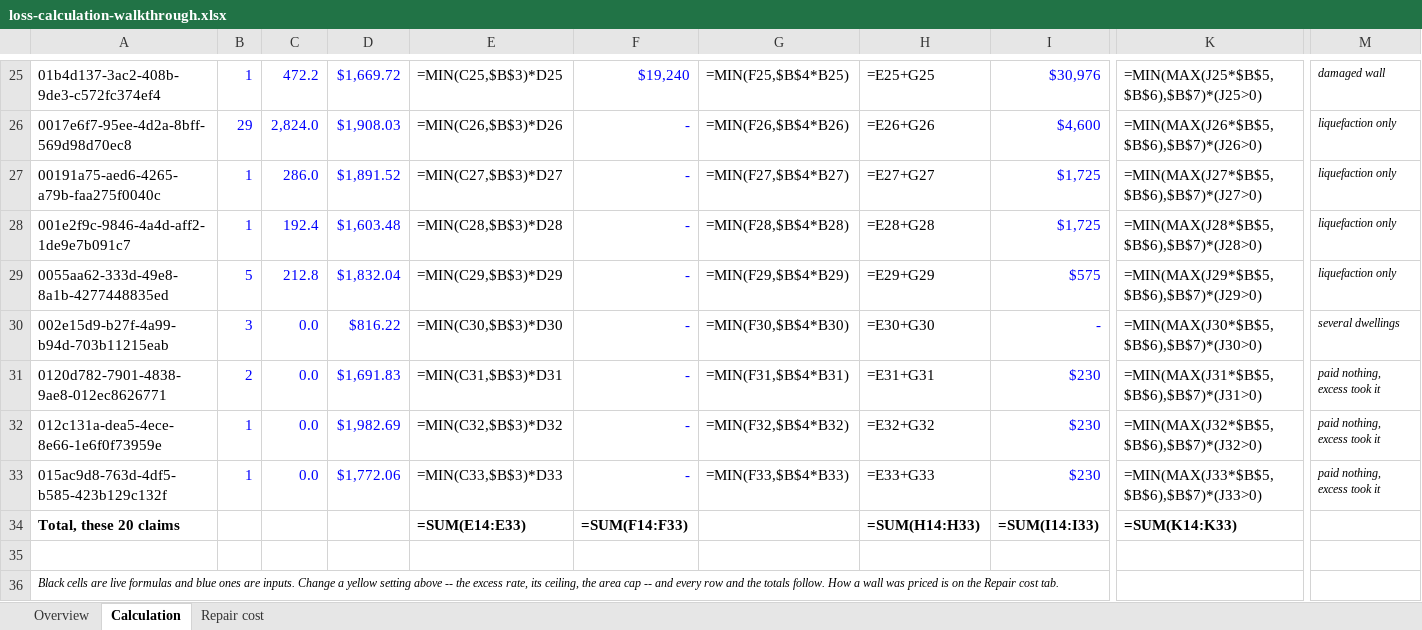
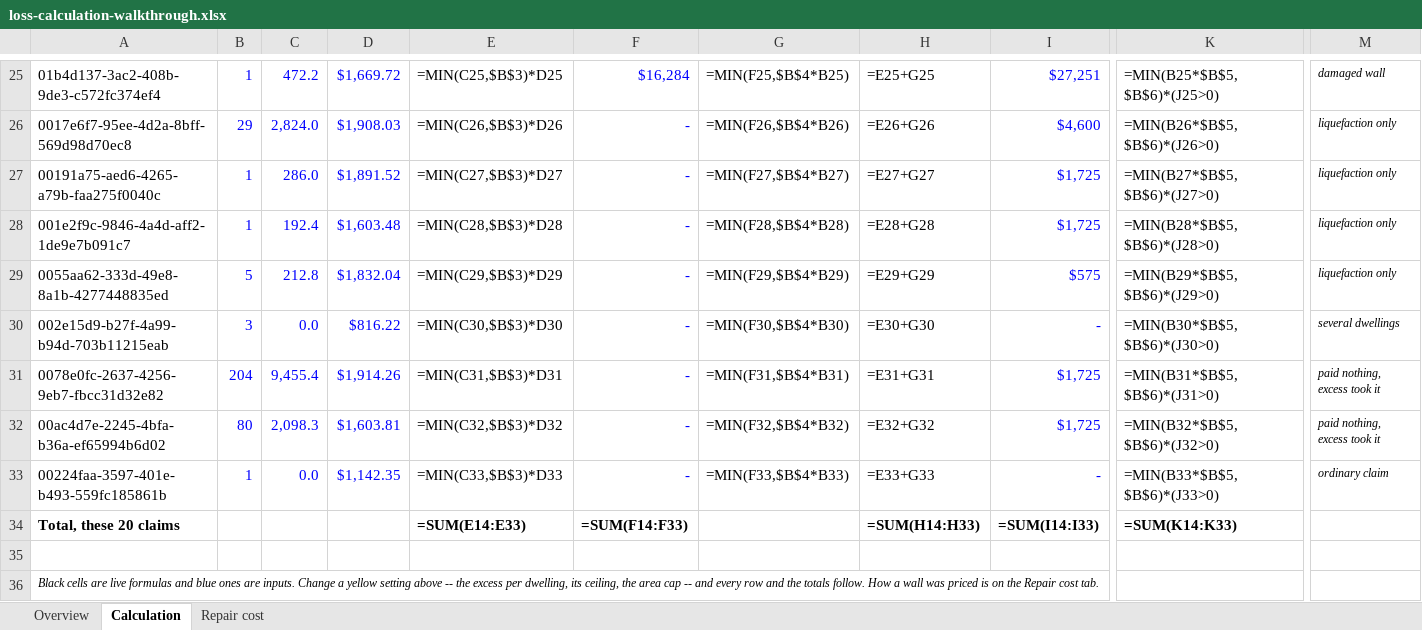
Before and after one commit to tonkintaylor/p-1017473.2003-nhc-land-loss, an Excel workbook: report/loss/calc-walkthrough/loss-calculation-walkthrough.xlsx, sheet Calculation, drawn as a sheet; only a part is shown, gaps mark what is left out; values as stored, in another font and other column widths than the file's, no borders; formulas without a stored value are shown as written; the diff covers the shown part only; the diff names each change by its address in the sheet, - before the commit and + after, or states it on an @@ line.

```diff
--- a/report/loss/calc-walkthrough/loss-calculation-walkthrough.xlsx (sheet Calculation)
+++ b/report/loss/calc-walkthrough/loss-calculation-walkthrough.xlsx (sheet Calculation)
-F25: $19,240
+F25: $16,284
-I25: $30,976
+I25: $27,251
-K25: =MIN(MAX(J25*$B$5,$B$6),$B$7)*(J25>0)
+K25: =MIN(B25*$B$5,$B$6)*(J25>0)
-K26: =MIN(MAX(J26*$B$5,$B$6),$B$7)*(J26>0)
+K26: =MIN(B26*$B$5,$B$6)*(J26>0)
-K27: =MIN(MAX(J27*$B$5,$B$6),$B$7)*(J27>0)
+K27: =MIN(B27*$B$5,$B$6)*(J27>0)
-K28: =MIN(MAX(J28*$B$5,$B$6),$B$7)*(J28>0)
+K28: =MIN(B28*$B$5,$B$6)*(J28>0)
-K29: =MIN(MAX(J29*$B$5,$B$6),$B$7)*(J29>0)
+K29: =MIN(B29*$B$5,$B$6)*(J29>0)
-K30: =MIN(MAX(J30*$B$5,$B$6),$B$7)*(J30>0)
+K30: =MIN(B30*$B$5,$B$6)*(J30>0)
-A31: 0120d782-7901-4838-9ae8-012ec8626771
+A31: 0078e0fc-2637-4256-9eb7-fbcc31d32e82
-B31: 2
+B31: 204
-C31: 0.0
+C31: 9,455.4
-D31: $1,691.83
+D31: $1,914.26
-I31:I32: $230
+I31:I32: $1,725
-K31: =MIN(MAX(J31*$B$5,$B$6),$B$7)*(J31>0)
+K31: =MIN(B31*$B$5,$B$6)*(J31>0)
-A32: 012c131a-dea5-4ece-8e66-1e6f0f73959e
+A32: 00ac4d7e-2245-4bfa-b36a-ef65994b6d02
-B32: 1
+B32: 80
-C32: 0.0
+C32: 2,098.3
-D32: $1,982.69
+D32: $1,603.81
-K32: =MIN(MAX(J32*$B$5,$B$6),$B$7)*(J32>0)
+K32: =MIN(B32*$B$5,$B$6)*(J32>0)
-A33: 015ac9d8-763d-4df5-b585-423b129c132f
+A33: 00224faa-3597-401e-b493-559fc185861b
-D33: $1,772.06
+D33: $1,142.35
-I33: $230
+I33: -
-K33: =MIN(MAX(J33*$B$5,$B$6),$B$7)*(J33>0)
+K33: =MIN(B33*$B$5,$B$6)*(J33>0)
-M33: paid nothing, excess took it
+M33: ordinary claim
-A36: …the excess rate, its ceiling,…
+A36: …the excess per dwelling, its ceiling,…
```
Also changed, not shown: 2 added rows, 2 removed rows and 26 edited cells elsewhere in this sheet, sheet Repair cost, sheet Overview, 21 other files.
